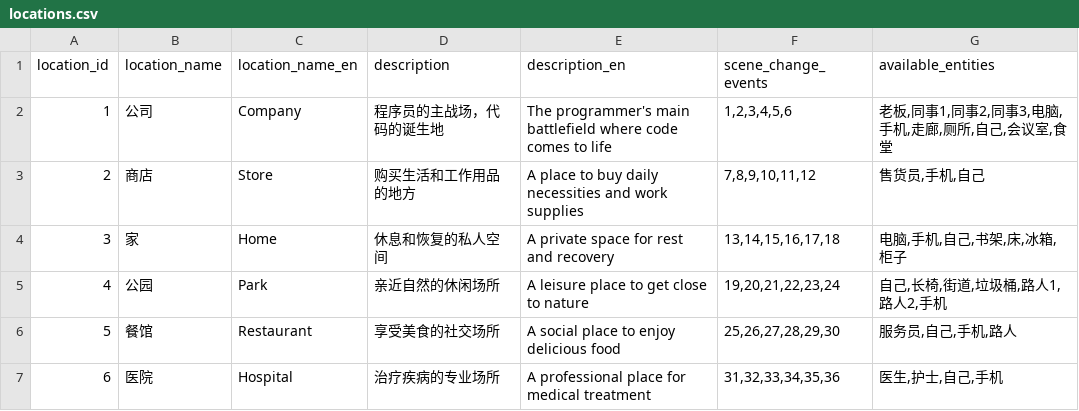
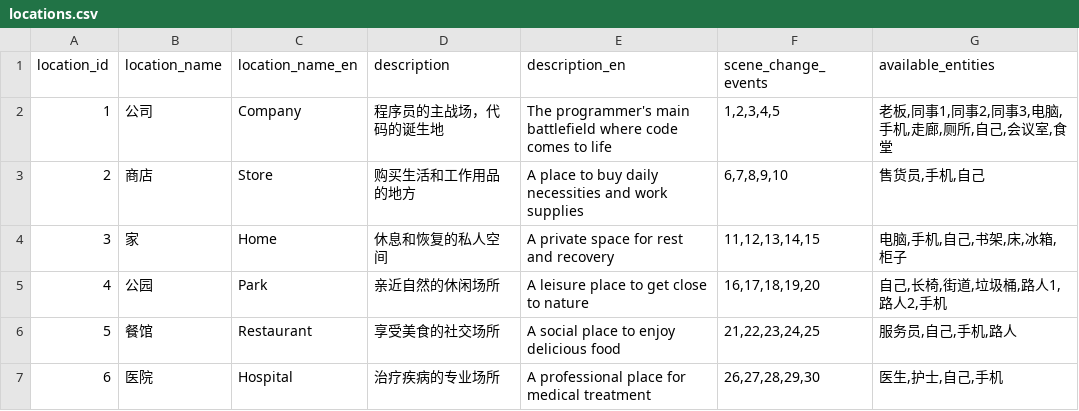
Before and after one commit to HEIBAIJIE/MyLifeAsAnEngineer, a CSV file: csv/locations.csv, drawn as a sheet.

```diff
--- a/csv/locations.csv
+++ b/csv/locations.csv
@@ -1,7 +1,7 @@
 location_id,location_name,location_name_en,description,description_en,scene_change_events,available_entities
-1,公司,Company,程序员的主战场，代码的诞生地,The programmer's main battlefield where code comes to life,"1,2,3,4,5,6","老板,同事1,同事2,同事3,电脑,手机,走廊,厕所,自己,会议室,食堂"
-2,商店,Store,购买生活和工作用品的地方,A place to buy daily necessities and work supplies,"7,8,9,10,11,12","售货员,手机,自己"
-3,家,Home,休息和恢复的私人空间,A private space for rest and recovery,"13,14,15,16,17,18","电脑,手机,自己,书架,床,冰箱,柜子"
-4,公园,Park,亲近自然的休闲场所,A leisure place to get close to nature,"19,20,21,22,23,24","自己,长椅,街道,垃圾桶,路人1,路人2,手机"
-5,餐馆,Restaurant,享受美食的社交场所,A social place to enjoy delicious food,"25,26,27,28,29,30","服务员,自己,手机,路人"
-6,医院,Hospital,治疗疾病的专业场所,A professional place for medical treatment,"31,32,33,34,35,36","医生,护士,自己,手机"
+1,公司,Company,程序员的主战场，代码的诞生地,The programmer's main battlefield where code comes to life,"1,2,3,4,5","老板,同事1,同事2,同事3,电脑,手机,走廊,厕所,自己,会议室,食堂"
+2,商店,Store,购买生活和工作用品的地方,A place to buy daily necessities and work supplies,"6,7,8,9,10","售货员,手机,自己"
+3,家,Home,休息和恢复的私人空间,A private space for rest and recovery,"11,12,13,14,15","电脑,手机,自己,书架,床,冰箱,柜子"
+4,公园,Park,亲近自然的休闲场所,A leisure place to get close to nature,"16,17,18,19,20","自己,长椅,街道,垃圾桶,路人1,路人2,手机"
+5,餐馆,Restaurant,享受美食的社交场所,A social place to enjoy delicious food,"21,22,23,24,25","服务员,自己,手机,路人"
+6,医院,Hospital,治疗疾病的专业场所,A professional place for medical treatment,"26,27,28,29,30","医生,护士,自己,手机"
```
Also changed, not shown: csv/endings.csv, csv/items.csv.
